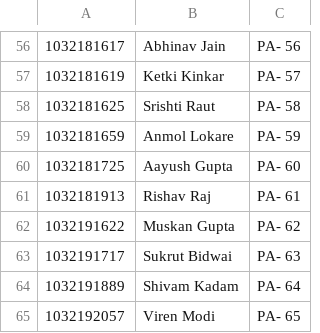
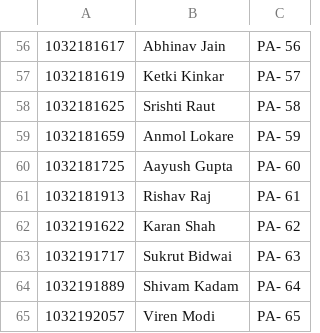
Before and after one commit to PranavBakre/Attendance-CSV-Generator, a CSV file: AttendanceGenerator/Data/Panels/T8-Panel1.csv, drawn as a sheet; only a part is shown, gaps mark what is left out.

```diff
--- a/AttendanceGenerator/Data/Panels/T8-Panel1.csv
+++ b/AttendanceGenerator/Data/Panels/T8-Panel1.csv
@@ -61,3 +61,3 @@
 1032181913,Rishav Raj,PA- 61
-1032191622,Muskan Gupta,PA- 62
+1032191622,Karan Shah,PA- 62
 1032191717,Sukrut Bidwai,PA- 63
```
Also changed, not shown: 1 other file.
